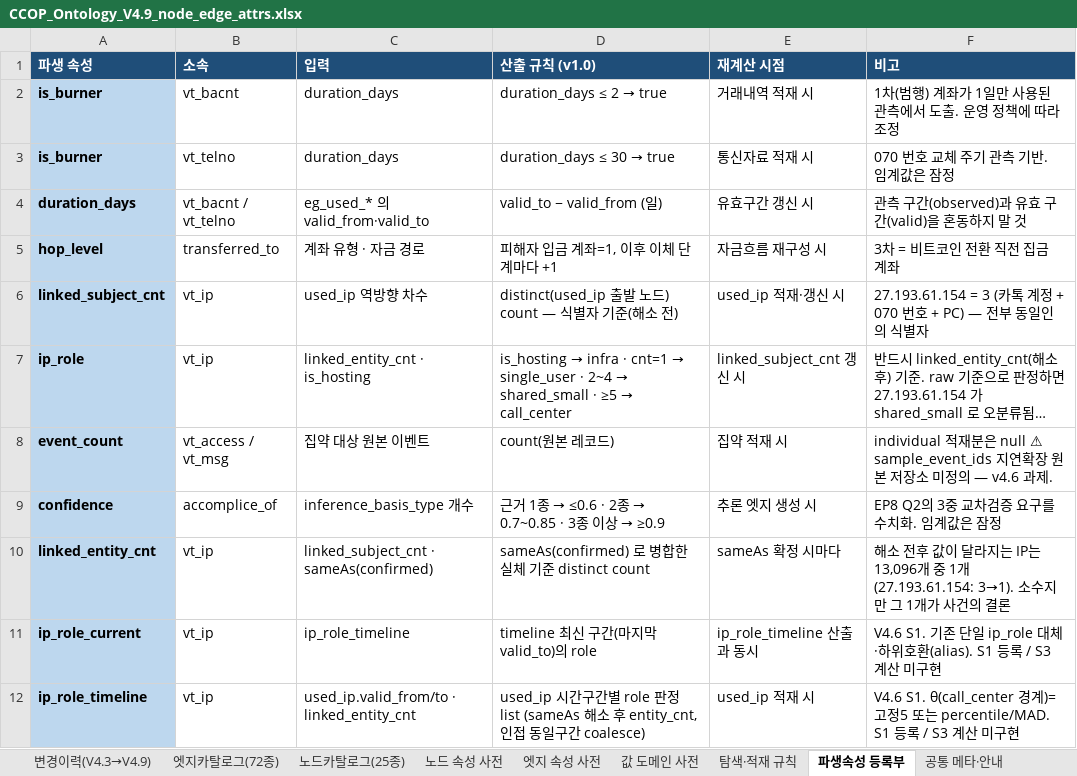
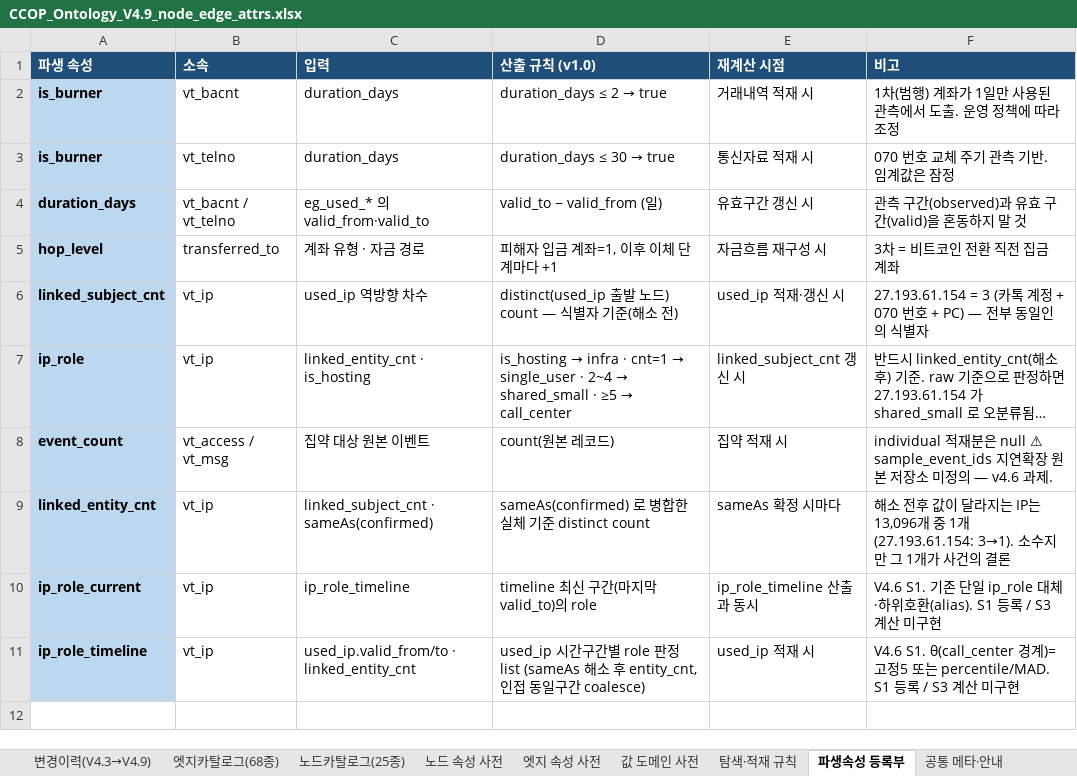
Before and after one commit to ianian3/ccop_test, an Excel workbook: handoff/ontology_v4.9/spec/CCOP_Ontology_V4.9_node_edge_attrs.xlsx, sheet 파생속성 등록부, drawn as a sheet; long unchanged cells end in …; values as stored, in another font and other column widths than the file's, no borders; the diff names each change by its address in the sheet, - before the commit and + after, or states it on an @@ line.

```diff
--- a/handoff/ontology_v4.9/spec/CCOP_Ontology_V4.9_node_edge_attrs.xlsx (sheet 파생속성 등록부)
+++ b/handoff/ontology_v4.9/spec/CCOP_Ontology_V4.9_node_edge_attrs.xlsx (sheet 파생속성 등록부)
-sheet tab: 엣지카탈로그(72종)
+sheet tab: 엣지카탈로그(68종)
-row 9: confidence | accomplice_of | inference_basis_type 개수 | 근거 1종 → ≤0.6 · 2종 → 0.7~0.85 · 3종 이상 → ≥0.9 | 추론 엣지 생성 시 | EP8 Q2의 3중 교차검증 요구를 수치화. 임계값은 잠정
```
Also changed, not shown: sheet 엣지카탈로그(68종), sheet 변경이력(V4.3→V4.9), sheet 엣지 속성 사전, sheet 값 도메인 사전, sheet 공통 메타·안내, 19 other files.
